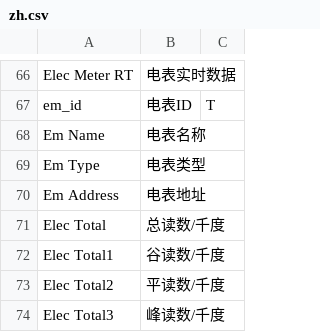
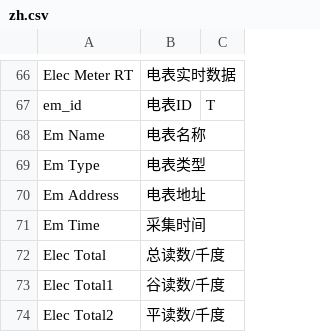
Before and after one commit to coldenmaster/bbl_api, a CSV file: bbl_api/translations/zh.csv, drawn as a sheet; only a part is shown, gaps mark what is left out; the shorter side is filled out with more unchanged rows.

```diff
--- a/bbl_api/translations/zh.csv
+++ b/bbl_api/translations/zh.csv
@@ -70,2 +70,3 @@ Em Type,电表类型,
 Em Address,电表地址,
+Em Time,采集时间,
 Elec Total,总读数/千度,
```
Also changed, not shown: 4 other files.
